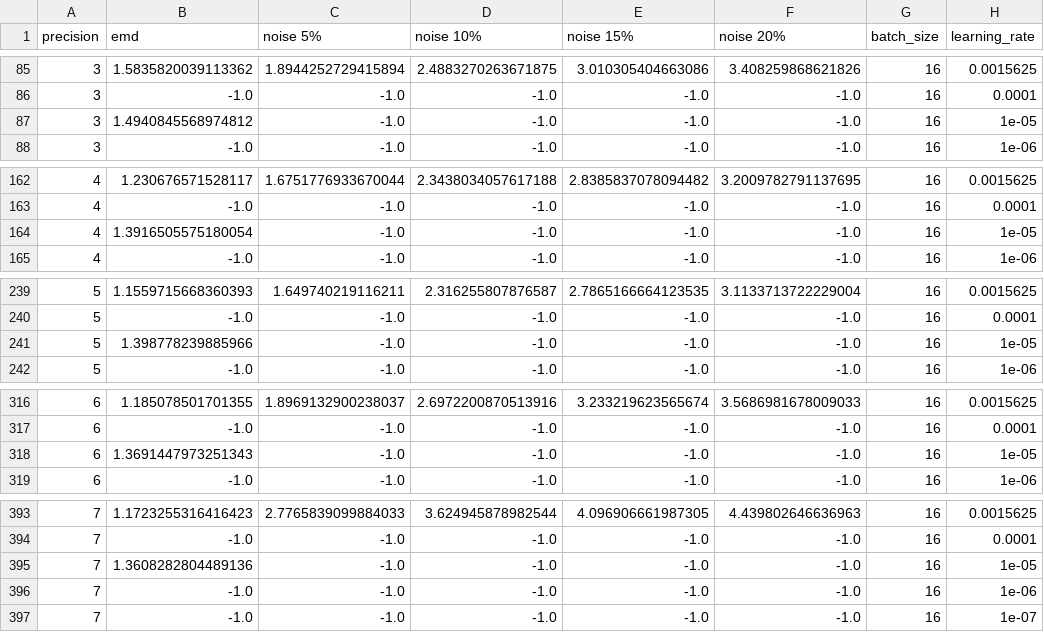
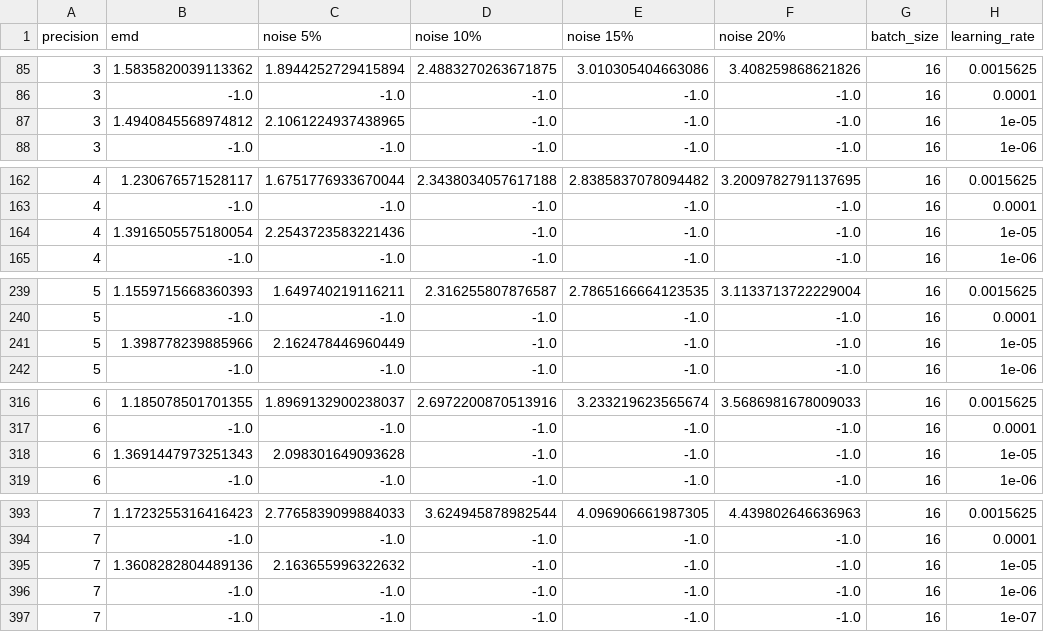
Before and after one commit to Vis4SciML/loss_landscape_taxonomy, a CSV file: workspace/notebooks/results/econ/noise.csv, drawn as a sheet; only a part is shown, gaps mark what is left out; the diff covers the shown part only.

Commit message:
add data analysis

```diff
--- a/workspace/notebooks/results/econ/noise.csv
+++ b/workspace/notebooks/results/econ/noise.csv
@@ -86,3 +86,3 @@ precision,emd,noise 5%,noise 10%,noise 15%,noise 20%,batch_size,learning_rate
 3,-1.0,-1.0,-1.0,-1.0,-1.0,16,0.0001
-3,1.4940845568974812,-1.0,-1.0,-1.0,-1.0,16,1e-05
+3,1.4940845568974812,2.1061224937438965,-1.0,-1.0,-1.0,16,1e-05
 3,-1.0,-1.0,-1.0,-1.0,-1.0,16,1e-06
@@ -163,3 +163,3 @@ precision,emd,noise 5%,noise 10%,noise 15%,noise 20%,batch_size,learning_rate
 4,-1.0,-1.0,-1.0,-1.0,-1.0,16,0.0001
-4,1.3916505575180054,-1.0,-1.0,-1.0,-1.0,16,1e-05
+4,1.3916505575180054,2.2543723583221436,-1.0,-1.0,-1.0,16,1e-05
 4,-1.0,-1.0,-1.0,-1.0,-1.0,16,1e-06
@@ -240,3 +240,3 @@ precision,emd,noise 5%,noise 10%,noise 15%,noise 20%,batch_size,learning_rate
 5,-1.0,-1.0,-1.0,-1.0,-1.0,16,0.0001
-5,1.398778239885966,-1.0,-1.0,-1.0,-1.0,16,1e-05
+5,1.398778239885966,2.162478446960449,-1.0,-1.0,-1.0,16,1e-05
 5,-1.0,-1.0,-1.0,-1.0,-1.0,16,1e-06
@@ -317,3 +317,3 @@ precision,emd,noise 5%,noise 10%,noise 15%,noise 20%,batch_size,learning_rate
 6,-1.0,-1.0,-1.0,-1.0,-1.0,16,0.0001
-6,1.3691447973251343,-1.0,-1.0,-1.0,-1.0,16,1e-05
+6,1.3691447973251343,2.098301649093628,-1.0,-1.0,-1.0,16,1e-05
 6,-1.0,-1.0,-1.0,-1.0,-1.0,16,1e-06
@@ -394,3 +394,3 @@ precision,emd,noise 5%,noise 10%,noise 15%,noise 20%,batch_size,learning_rate
 7,-1.0,-1.0,-1.0,-1.0,-1.0,16,0.0001
-7,1.3608282804489136,-1.0,-1.0,-1.0,-1.0,16,1e-05
+7,1.3608282804489136,2.163655996322632,-1.0,-1.0,-1.0,16,1e-05
 7,-1.0,-1.0,-1.0,-1.0,-1.0,16,1e-06
```
Also changed, not shown: 4 edited cells elsewhere in this file, workspace/notebooks/results/econ/dataset.csv, 17 other files.
